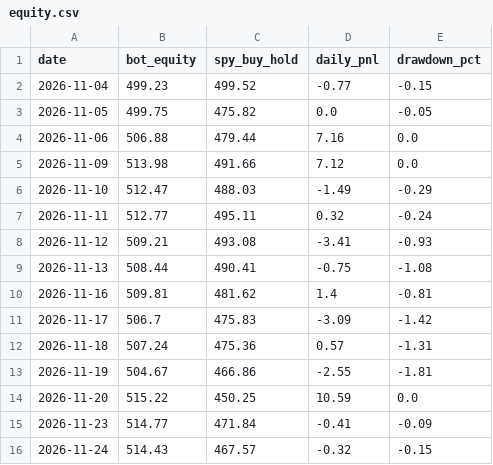
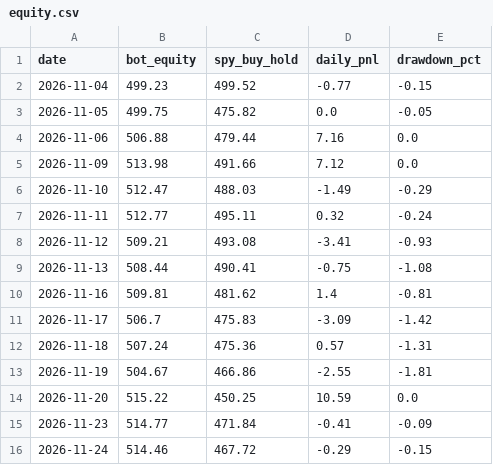
Before and after one commit to TheutzuBosu/theo-trading-bot, a CSV file: state/equity.csv, drawn as a sheet.

Commit message:
chore(state): actualizare equity.csv

```diff
--- a/state/equity.csv
+++ b/state/equity.csv
@@ -15,2 +15,2 @@ date,bot_equity,spy_buy_hold,daily_pnl,drawdown_pct
 2026-11-23,514.77,471.84,-0.41,-0.09
-2026-11-24,514.43,467.57,-0.32,-0.15
+2026-11-24,514.46,467.72,-0.29,-0.15
```
